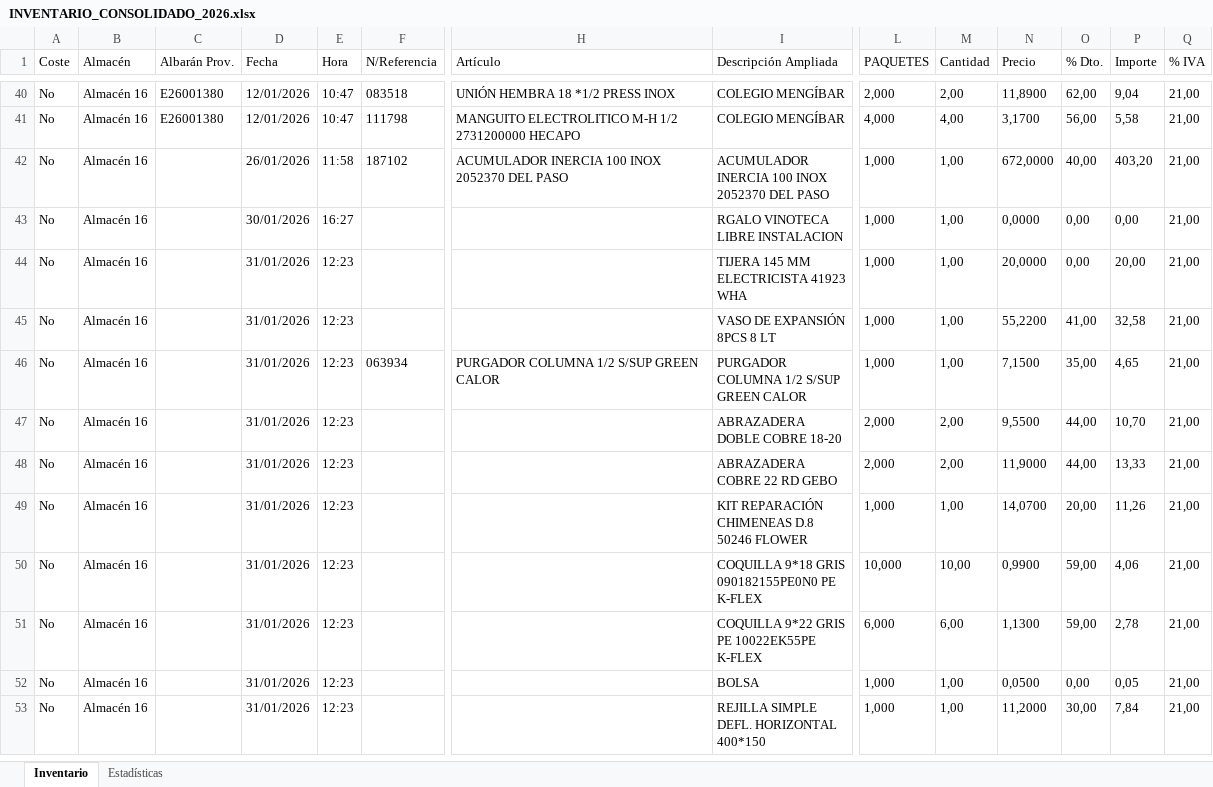
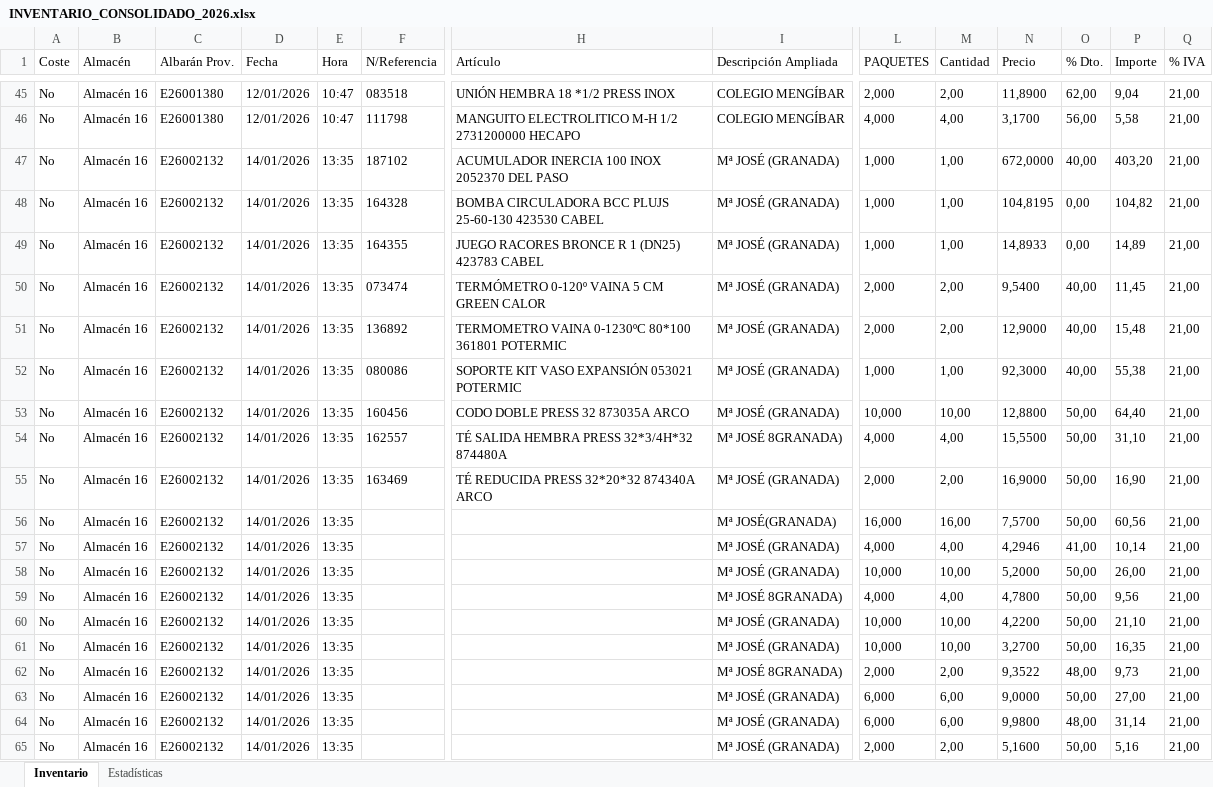
Before and after one commit to antonioescalzo/afc-renovables, an Excel workbook: costes_general/INVENTARIO_CONSOLIDADO_2026.xlsx, sheet Inventario, drawn as a sheet; only a part is shown, gaps mark what is left out; the shorter side is filled out with more unchanged rows; values as stored, in another font and other column widths than the file's, no borders; rows hold the shown columns only; the diff covers the shown part only; the diff names each change by its address in the sheet, - before the commit and + after, or states it on an @@ line.

```diff
--- a/costes_general/INVENTARIO_CONSOLIDADO_2026.xlsx (sheet Inventario)
+++ b/costes_general/INVENTARIO_CONSOLIDADO_2026.xlsx (sheet Inventario)
+row 47: No | Almacén 16 | E26002132 | 14/01/2026 | 13:35 | 187102 | ACUMULADOR INERCIA 100 INOX 2052370 DEL PASO | Mª JOSÉ (GRANADA) | 1,000 | 1,00 | 672,0000 | 40,00 | 403,20 | 21,00
+row 48: No | Almacén 16 | E26002132 | 14/01/2026 | 13:35 | 164328 | BOMBA CIRCULADORA BCC PLUJS 25-60-130 423530 CABEL | Mª JOSÉ (GRANADA) | 1,000 | 1,00 | 104,8195 | 0,00 | 104,82 | 21,00
+row 49: No | Almacén 16 | E26002132 | 14/01/2026 | 13:35 | 164355 | JUEGO RACORES BRONCE R 1 (DN25) 423783 CABEL | Mª JOSÉ (GRANADA) | 1,000 | 1,00 | 14,8933 | 0,00 | 14,89 | 21,00
+row 50: No | Almacén 16 | E26002132 | 14/01/2026 | 13:35 | 073474 | TERMÓMETRO 0-120º VAINA 5 CM GREEN CALOR | Mª JOSÉ (GRANADA) | 2,000 | 2,00 | 9,5400 | 40,00 | 11,45 | 21,00
+row 51: No | Almacén 16 | E26002132 | 14/01/2026 | 13:35 | 136892 | TERMOMETRO VAINA 0-1230ºC 80*100 361801 POTERMIC | Mª JOSÉ (GRANADA) | 2,000 | 2,00 | 12,9000 | 40,00 | 15,48 | 21,00
+row 52: No | Almacén 16 | E26002132 | 14/01/2026 | 13:35 | 080086 | SOPORTE KIT VASO EXPANSIÓN 053021 POTERMIC | Mª JOSÉ (GRANADA) | 1,000 | 1,00 | 92,3000 | 40,00 | 55,38 | 21,00
+row 53: No | Almacén 16 | E26002132 | 14/01/2026 | 13:35 | 160456 | CODO DOBLE PRESS 32 873035A ARCO | Mª JOSÉ (GRANADA) | 10,000 | 10,00 | 12,8800 | 50,00 | 64,40 | 21,00
+row 54: No | Almacén 16 | E26002132 | 14/01/2026 | 13:35 | 162557 | TÉ SALIDA HEMBRA PRESS 32*3/4H*32 874480A | Mª JOSÉ 8GRANADA) | 4,000 | 4,00 | 15,5500 | 50,00 | 31,10 | 21,00
+row 55: No | Almacén 16 | E26002132 | 14/01/2026 | 13:35 | 163469 | TÉ REDUCIDA PRESS 32*20*32 874340A ARCO | Mª JOSÉ (GRANADA) | 2,000 | 2,00 | 16,9000 | 50,00 | 16,90 | 21,00
+row 56: No | Almacén 16 | E26002132 | 14/01/2026 | 13:35 |  |  | Mª JOSÉ(GRANADA) | 16,000 | 16,00 | 7,5700 | 50,00 | 60,56 | 21,00
+row 57: No | Almacén 16 | E26002132 | 14/01/2026 | 13:35 |  |  | Mª JOSÉ (GRANADA) | 4,000 | 4,00 | 4,2946 | 41,00 | 10,14 | 21,00
+row 58: No | Almacén 16 | E26002132 | 14/01/2026 | 13:35 |  |  | Mª JOSÉ (GRANADA) | 10,000 | 10,00 | 5,2000 | 50,00 | 26,00 | 21,00
+row 59: No | Almacén 16 | E26002132 | 14/01/2026 | 13:35 |  |  | Mª JOSÉ 8GRANADA) | 4,000 | 4,00 | 4,7800 | 50,00 | 9,56 | 21,00
+row 60: No | Almacén 16 | E26002132 | 14/01/2026 | 13:35 |  |  | Mª JOSÉ (GRANADA) | 10,000 | 10,00 | 4,2200 | 50,00 | 21,10 | 21,00
+row 61: No | Almacén 16 | E26002132 | 14/01/2026 | 13:35 |  |  | Mª JOSÉ (GRANADA) | 10,000 | 10,00 | 3,2700 | 50,00 | 16,35 | 21,00
+row 62: No | Almacén 16 | E26002132 | 14/01/2026 | 13:35 |  |  | Mª JOSÉ 8GRANADA) | 2,000 | 2,00 | 9,3522 | 48,00 | 9,73 | 21,00
+row 63: No | Almacén 16 | E26002132 | 14/01/2026 | 13:35 |  |  | Mª JOSÉ (GRANADA) | 6,000 | 6,00 | 9,0000 | 50,00 | 27,00 | 21,00
+row 64: No | Almacén 16 | E26002132 | 14/01/2026 | 13:35 |  |  | Mª JOSÉ (GRANADA) | 6,000 | 6,00 | 9,9800 | 48,00 | 31,14 | 21,00
+row 65: No | Almacén 16 | E26002132 | 14/01/2026 | 13:35 |  |  | Mª JOSÉ (GRANADA) | 2,000 | 2,00 | 5,1600 | 50,00 | 5,16 | 21,00
```
Also changed, not shown: 57 added rows elsewhere in this sheet, sheet Estadísticas, 1 other file.
